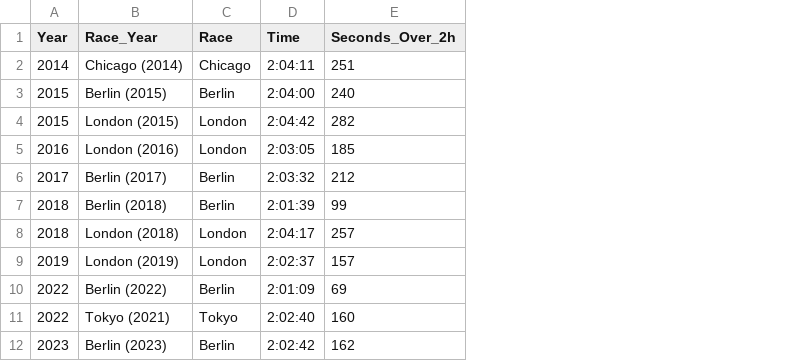
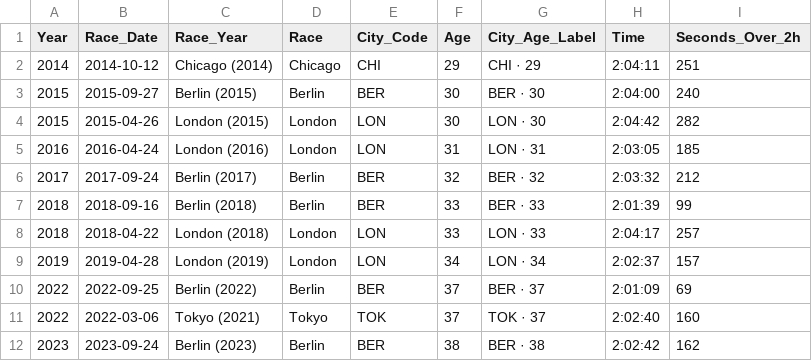
Before and after one commit to adamgreen1708/chart-templates, a CSV file: archive/projects/2026-11-eliud-kipchoge/data/02_kipchoge_winning_times.csv, drawn as a sheet; the diff names each change by its address in the sheet, - before the commit and + after, or states it on an @@ line.

```diff
--- a/archive/projects/2026-11-eliud-kipchoge/data/02_kipchoge_winning_times.csv
+++ b/archive/projects/2026-11-eliud-kipchoge/data/02_kipchoge_winning_times.csv
+column B (Race_Date), rows 2-12: 2014-10-12 | 2015-09-27 | 2015-04-26 | 2016-04-24 | 2017-09-24 | 2018-09-16 | 2018-04-22 | 2019-04-28 | 2022-09-25 | 2022-03-06 | 2023-09-24
+column E (City_Code), rows 2-12: CHI | BER | LON | LON | BER | BER | LON | LON | BER | TOK | BER
+column F (Age), rows 2-12: 29 | 30 | 30 | 31 | 32 | 33 | 33 | 34 | 37 | 37 | 38
+column G (City_Age_Label), rows 2-12: CHI · 29 | BER · 30 | LON · 30 | LON · 31 | BER · 32 | BER · 33 | LON · 33 | LON · 34 | BER · 37 | TOK · 37 | BER · 38
```
Also changed, not shown: archive/projects/2026-11-eliud-kipchoge/data/01_major_win_rank.csv, archive/projects/2026-11-eliud-kipchoge/data/03_record_improvements.csv, 3 other files.
